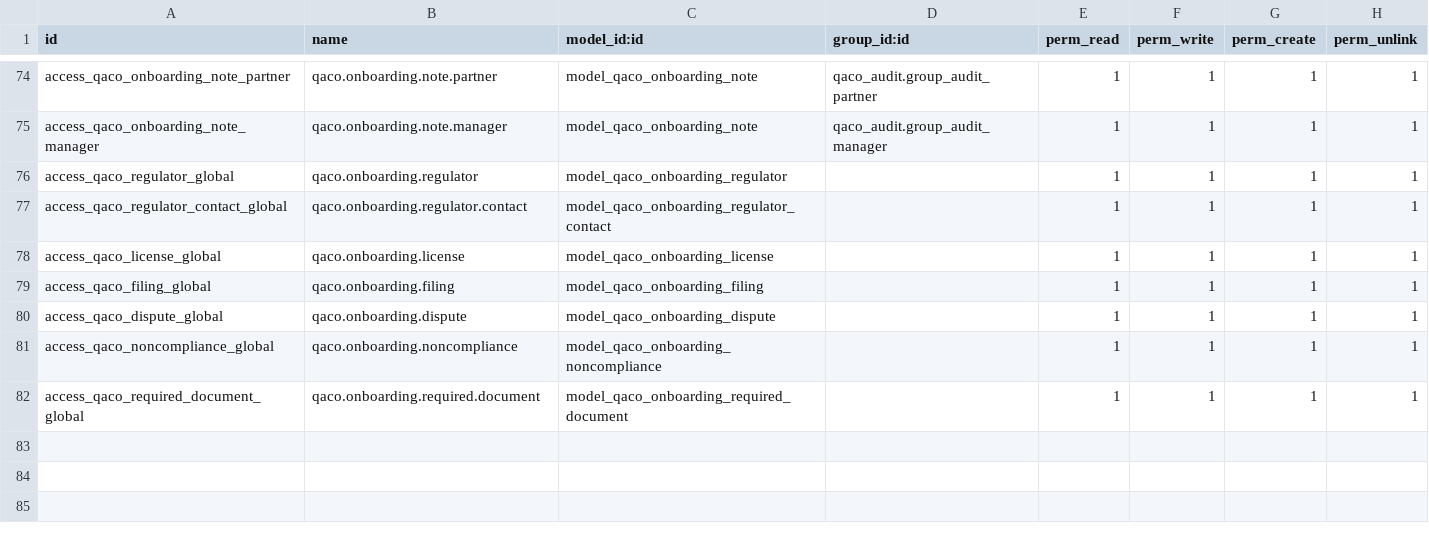
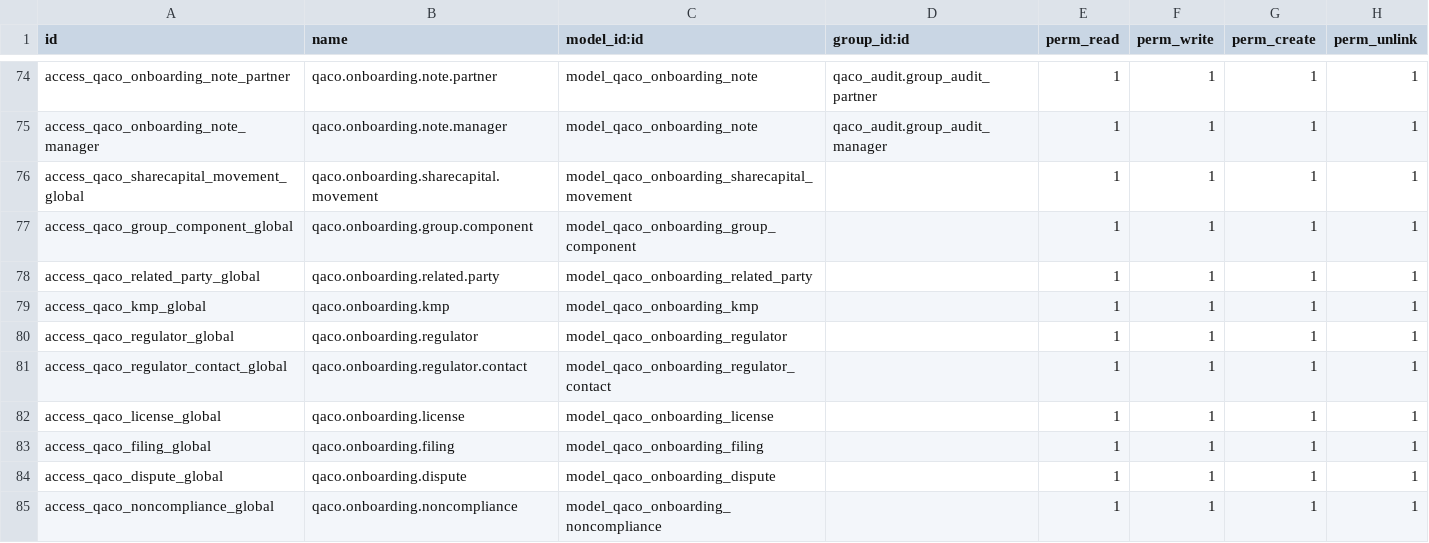
Before and after one commit to mbq11190/alamaudit, a CSV file: qaco_client_onboarding/security/ir.model.access.csv, drawn as a sheet; only a part is shown, gaps mark what is left out; the shorter side is filled out with more unchanged rows; the diff names each change by its address in the sheet, - before the commit and + after, or states it on an @@ line.

```diff
--- a/qaco_client_onboarding/security/ir.model.access.csv
+++ b/qaco_client_onboarding/security/ir.model.access.csv
+row 76: access_qaco_sharecapital_movement_global | qaco.onboarding.sharecapital.movement | model_qaco_onboarding_sharecapital_movement |  | 1 | 1 | 1 | 1
+row 77: access_qaco_group_component_global | qaco.onboarding.group.component | model_qaco_onboarding_group_component |  | 1 | 1 | 1 | 1
+row 78: access_qaco_related_party_global | qaco.onboarding.related.party | model_qaco_onboarding_related_party |  | 1 | 1 | 1 | 1
+row 79: access_qaco_kmp_global | qaco.onboarding.kmp | model_qaco_onboarding_kmp |  | 1 | 1 | 1 | 1
```
Also changed, not shown: 5 other files.
